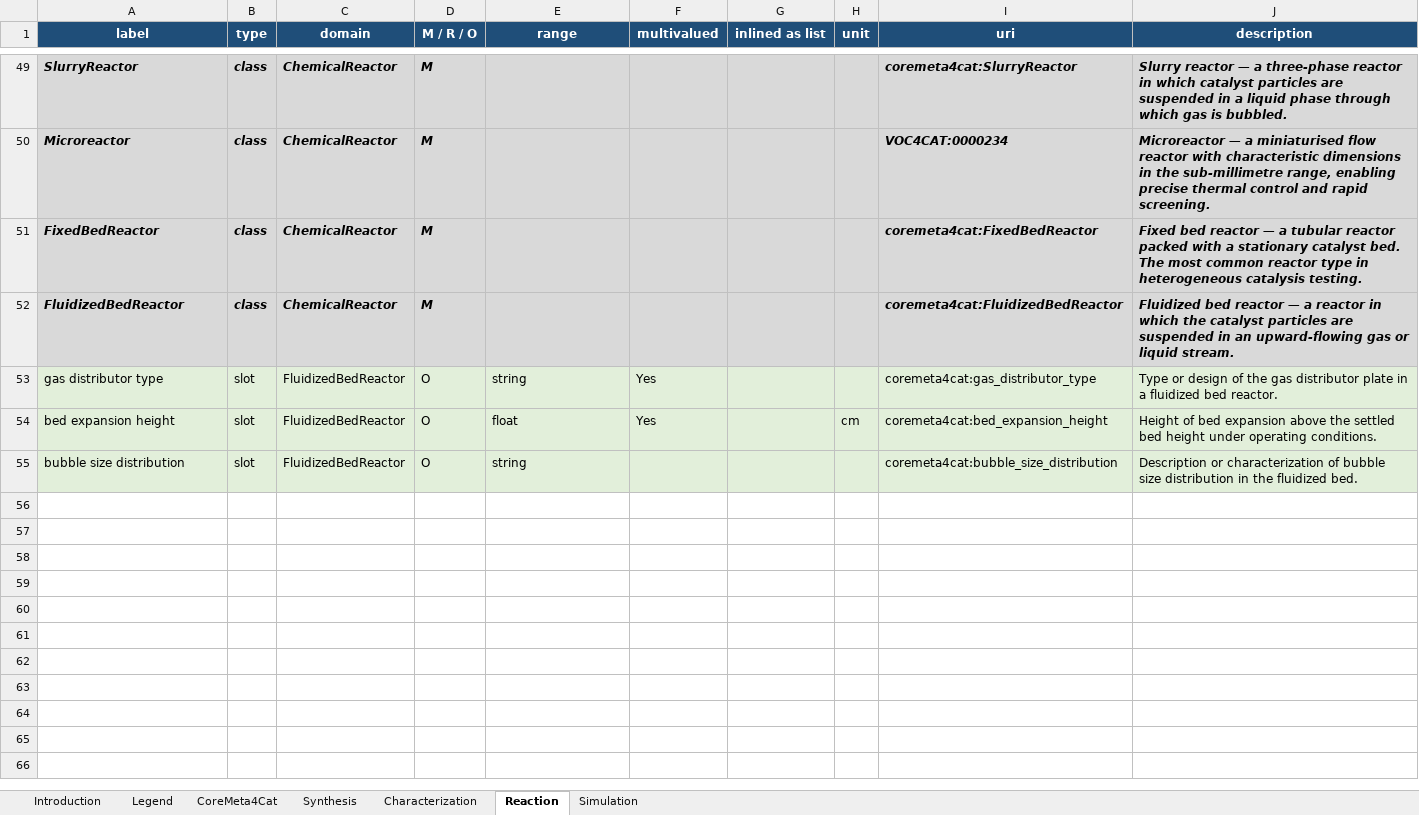
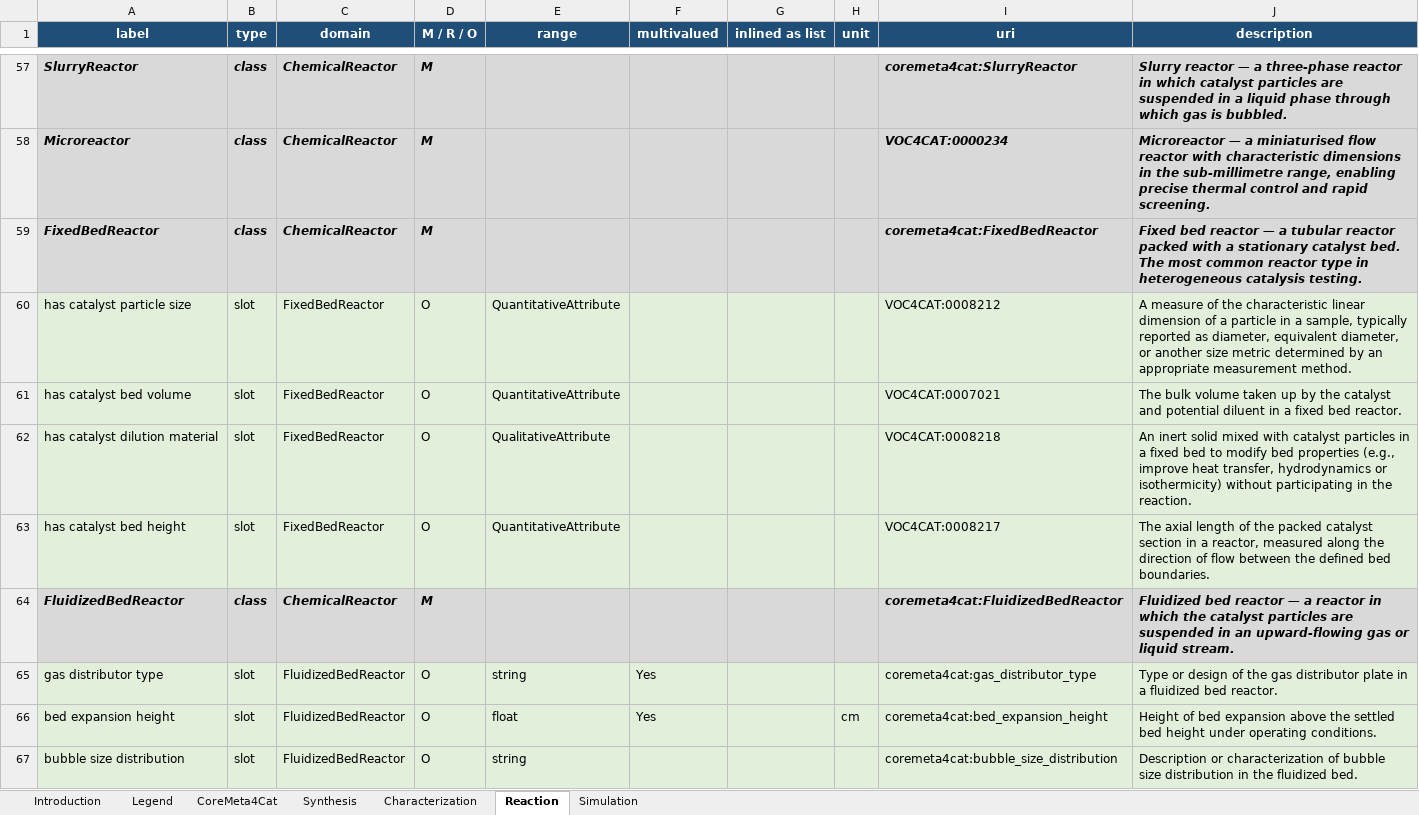
Before and after one commit to HendrikBorgelt/CoreMeta4Cat, an Excel workbook: docs/assets/coremeta4cat_vocabulary.xlsx, sheet Reaction, drawn as a sheet; only a part is shown, gaps mark what is left out; values as stored, in another font and other column widths than the file's, no borders; the diff covers the shown part only; the diff names each change by its address in the sheet, - before the commit and + after, or states it on an @@ line.

Commit message:
Add ReactorMetadata

```diff
--- a/docs/assets/coremeta4cat_vocabulary.xlsx (sheet Reaction)
+++ b/docs/assets/coremeta4cat_vocabulary.xlsx (sheet Reaction)
+row 60: has catalyst particle size | slot | FixedBedReactor | O | QuantitativeAttribute |  |  |  | VOC4CAT:0008212 | A measure of the characteristic linear dimension of a particle in a sample, typically reported as diameter, equivalent diameter, or another size metric determined by an appropriate measurement method.
+row 61: has catalyst bed volume | slot | FixedBedReactor | O | QuantitativeAttribute |  |  |  | VOC4CAT:0007021 | The bulk volume taken up by the catalyst and potential diluent in a fixed bed reactor.
+row 62: has catalyst dilution material | slot | FixedBedReactor | O | QualitativeAttribute |  |  |  | VOC4CAT:0008218 | An inert solid mixed with catalyst particles in a fixed bed to modify bed properties (e.g., improve heat transfer, hydrodynamics or isothermicity) without participating in the reaction.
+row 63: has catalyst bed height | slot | FixedBedReactor | O | QuantitativeAttribute |  |  |  | VOC4CAT:0008217 | The axial length of the packed catalyst section in a reactor, measured along the direction of flow between the defined bed boundaries.
```
Also changed, not shown: 12 added rows and 2 moved rows elsewhere in this sheet, 5 other files.
